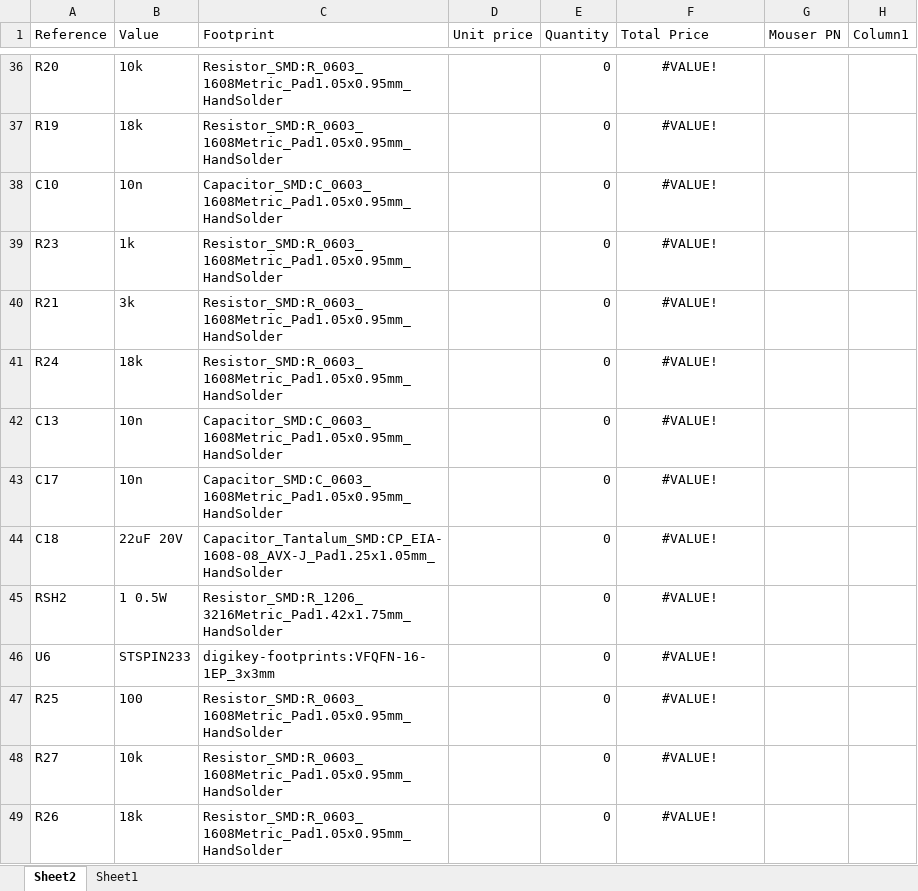
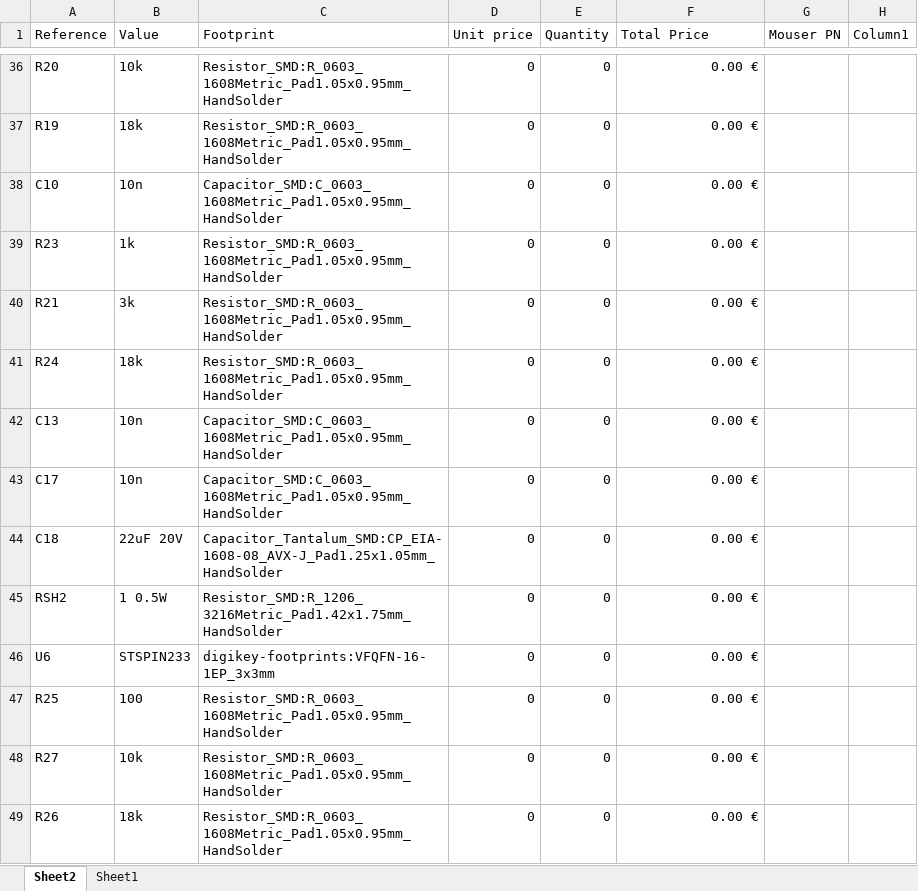
Before and after one commit to electrodonkey/angst, an Excel workbook: hardware/docs/Angst_Shopping_Cart.xlsx, sheet Sheet2, drawn as a sheet; only a part is shown, gaps mark what is left out; values as stored, in another font and other column widths than the file's, no borders; table styles not drawn; the diff covers the shown part only; the diff names each change by its address in the sheet, - before the commit and + after, or states it on an @@ line.

```diff
--- a/hardware/docs/Angst_Shopping_Cart.xlsx (sheet Sheet2)
+++ b/hardware/docs/Angst_Shopping_Cart.xlsx (sheet Sheet2)
-D36:D49 (Unit price): (empty)
+D36:D49 (Unit price): 0
-F36:F49 (Total Price): #VALUE!
+F36:F49 (Total Price): 0.00 €
-F36:F49 alignment: center
+F36:F49 alignment: right
```
Also changed, not shown: 3 added rows, 110 edited cells and cell formats elsewhere in this sheet.
